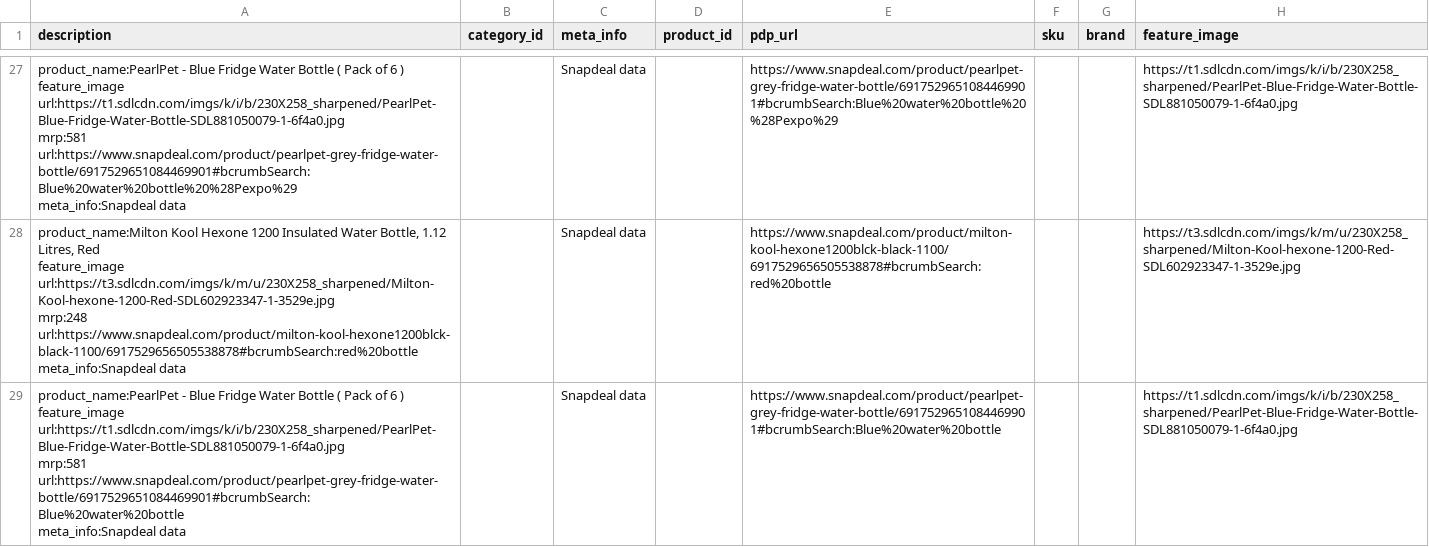
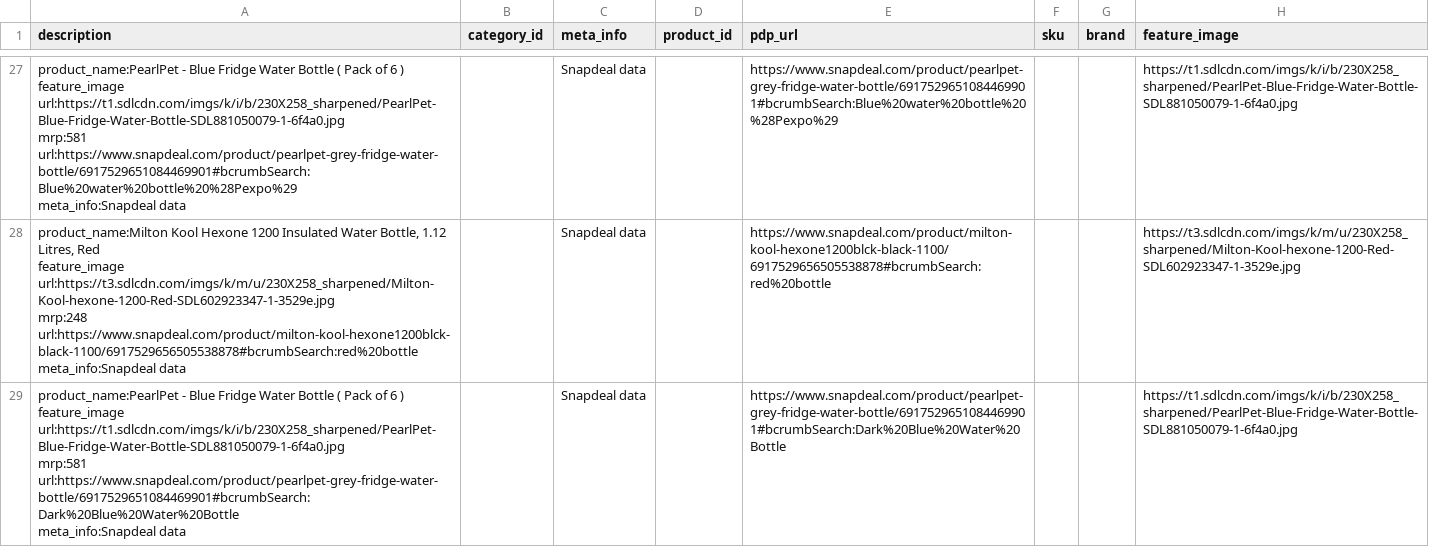
Before and after one commit to vikrantzerozero8/fbb, a CSV file: file2.csv, drawn as a sheet; only a part is shown, gaps mark what is left out; ↵ is a line break in a cell; the diff names each change by its address in the sheet, - before the commit and + after, or states it on an @@ line.

Commit message:
Data Updated - 2025-01-11 22:13:52

```diff
--- a/file2.csv
+++ b/file2.csv
-A29 (description): …url:https://t1.sdlcdn.com/imgs/k/i/b/230X258_sharpened/PearlPet-Blue-Fridge-Water-Bottle-SDL881050079-1-6f4a0.jpg ↵ mrp:581 ↵ url:https://www.snapdeal.com/product/pearlpet-grey-fridge-water-bottle/6917529651084469901#bcrumbSearch:Blue%20water%20bottle ↵ meta_info:Snapdeal data
+A29 (description): …url:https://t1.sdlcdn.com/imgs/k/i/b/230X258_sharpened/PearlPet-Blue-Fridge-Water-Bottle-SDL881050079-1-6f4a0.jpg ↵ mrp:581 ↵ url:https://www.snapdeal.com/product/pearlpet-grey-fridge-water-bottle/6917529651084469901#bcrumbSearch:Dark%20Blue%20Water%20Bottle ↵ meta_info:Snapdeal data
-E29 (pdp_url): https://www.snapdeal.com/product/pearlpet-grey-fridge-water-bottle/6917529651084469901#bcrumbSearch:Blue%20water%20bottle
+E29 (pdp_url): https://www.snapdeal.com/product/pearlpet-grey-fridge-water-bottle/6917529651084469901#bcrumbSearch:Dark%20Blue%20Water%20Bottle
```
